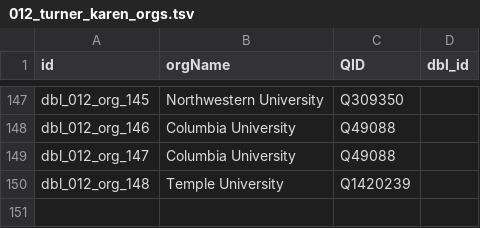
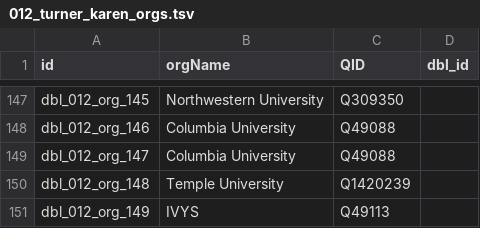
Before and after one commit to Dartmouth-Digital-History-Initiative/DBL-Encoding, a TSV file: tsv/012_turner_karen_orgs.tsv, drawn as a sheet; only a part is shown, gaps mark what is left out.

Commit message:
Update 012_turner_karen_orgs.tsv

```diff
--- a/tsv/012_turner_karen_orgs.tsv
+++ b/tsv/012_turner_karen_orgs.tsv
@@ -150 +150,2 @@ dbl_012_org_147	Columbia University	Q49088
 dbl_012_org_148	Temple University	Q1420239	
+dbl_012_org_149	IVYS	Q49113	
```
